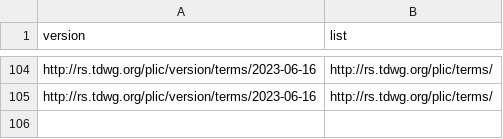
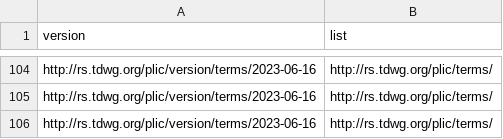
Before and after one commit to camiplata/rs.tdwg.org, a CSV file: term-lists/term-lists-versions.csv, drawn as a sheet; only a part is shown, gaps mark what is left out; the diff names each change by its address in the sheet, - before the commit and + after, or states it on an @@ line.

```diff
--- a/term-lists/term-lists-versions.csv
+++ b/term-lists/term-lists-versions.csv
+row 106: http://rs.tdwg.org/plic/version/terms/2023-06-16 | http://rs.tdwg.org/plic/terms/
```
Also changed, not shown: plic-versions/plic-versions.csv, plic/plic.csv, 9 other files.
